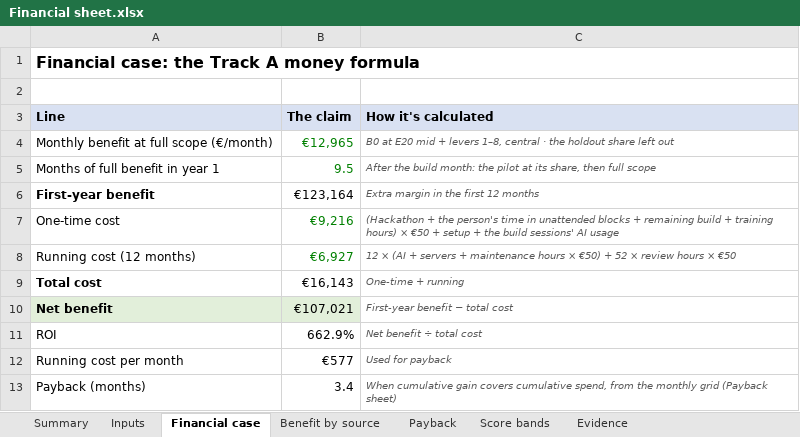
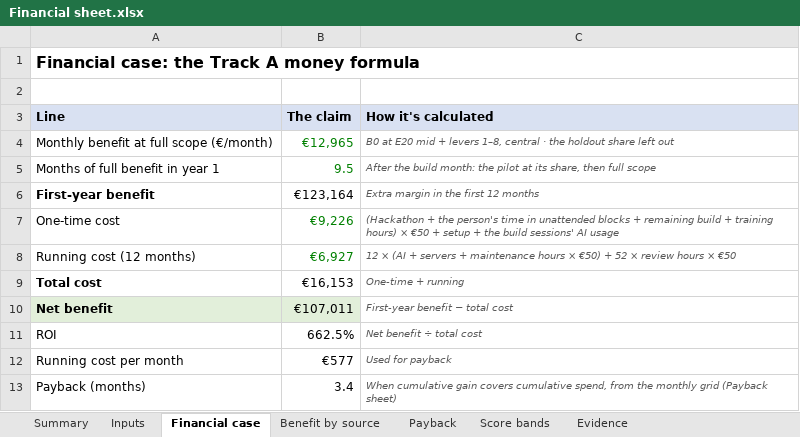
Before and after one commit to shkumbimgjirafa/Gjirafa-DynamicDiscounts, an Excel workbook: docs/hackathon-2026/Financial sheet.xlsx, sheet Financial case, drawn as a sheet; values as stored, in another font and other column widths than the file's, no borders; the diff names each change by its address in the sheet, - before the commit and + after, or states it on an @@ line.

```diff
--- a/docs/hackathon-2026/Financial sheet.xlsx (sheet Financial case)
+++ b/docs/hackathon-2026/Financial sheet.xlsx (sheet Financial case)
-B7 (The claim): €9,216
+B7 (The claim): €9,226
-B9 (The claim): €16,143
+B9 (The claim): €16,153
-B10 (The claim): €107,021
+B10 (The claim): €107,011
-B11 (The claim): 662.9%
+B11 (The claim): 662.5%
```
Also changed, not shown: sheet Payback, sheet Summary, sheet Evidence, sheet Inputs, 11 other files.
